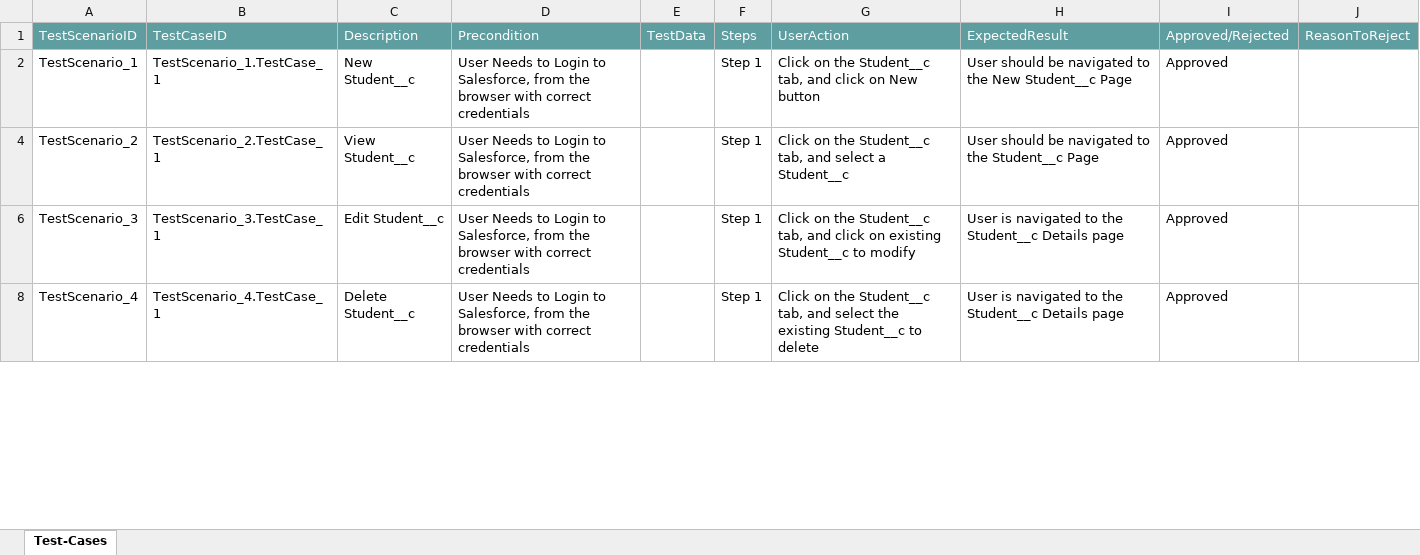
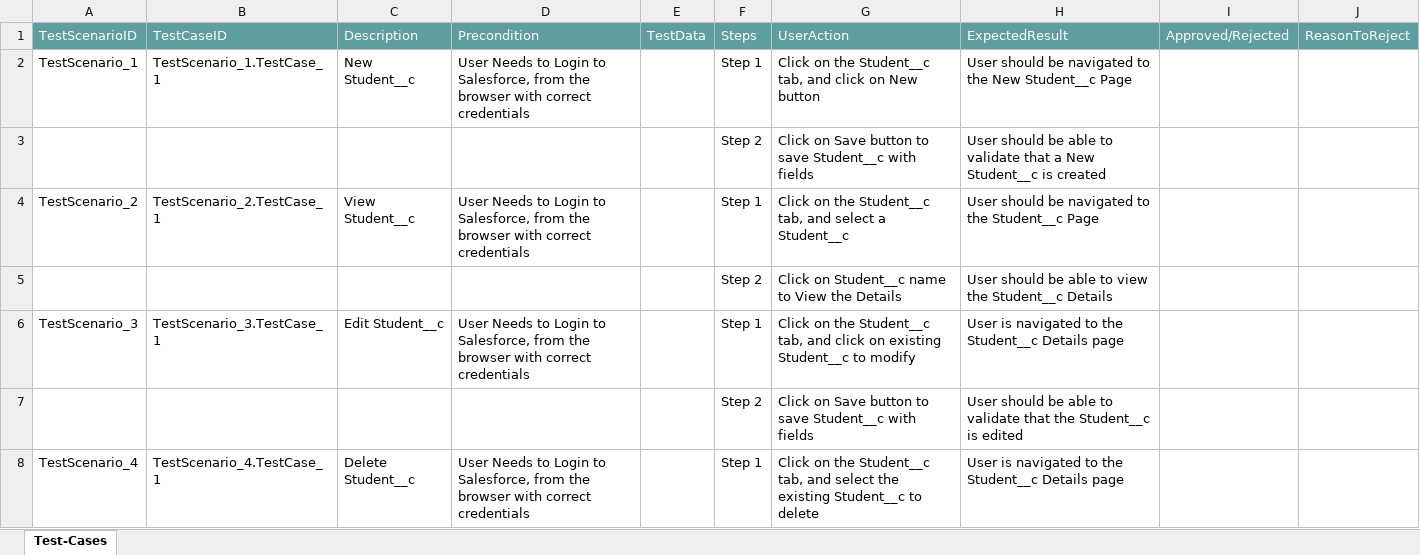
Before and after one commit to ShaikMohamedIrfan/chikkunew, an Excel workbook: testdemo21.xlsx, sheet Test-Cases, drawn as a sheet; only a part is shown; values as stored, in another font and other column widths than the file's, no borders; table styles not drawn; the diff covers the shown part only; the diff names each change by its address in the sheet, - before the commit and + after, or states it on an @@ line.

Commit message:
Initial Commit for Verification of Test cases

```diff
--- a/testdemo21.xlsx (sheet Test-Cases)
+++ b/testdemo21.xlsx (sheet Test-Cases)
-I2: Approved
+I2: (empty)
@@ row 3 unhidden:  |  |  |  |  | Step 2 | Click on Save button to save Student__c with fields | User should be able to validate that a New Student__c is created @@
-I4: Approved
+I4: (empty)
@@ row 5 unhidden:  |  |  |  |  | Step 2 | Click on Student__c name to View the Details | User should be able to view the Student__c Details @@
-I6: Approved
+I6: (empty)
@@ row 7 unhidden:  |  |  |  |  | Step 2 | Click on Save button to save Student__c with fields | User should be able to validate that the Student__c is edited @@
-I8: Approved
+I8: (empty)
```
Also changed, not shown: 2 removed rows, 13 hidden or unhidden rows and 4 edited cells elsewhere in this sheet, hidden cells.
